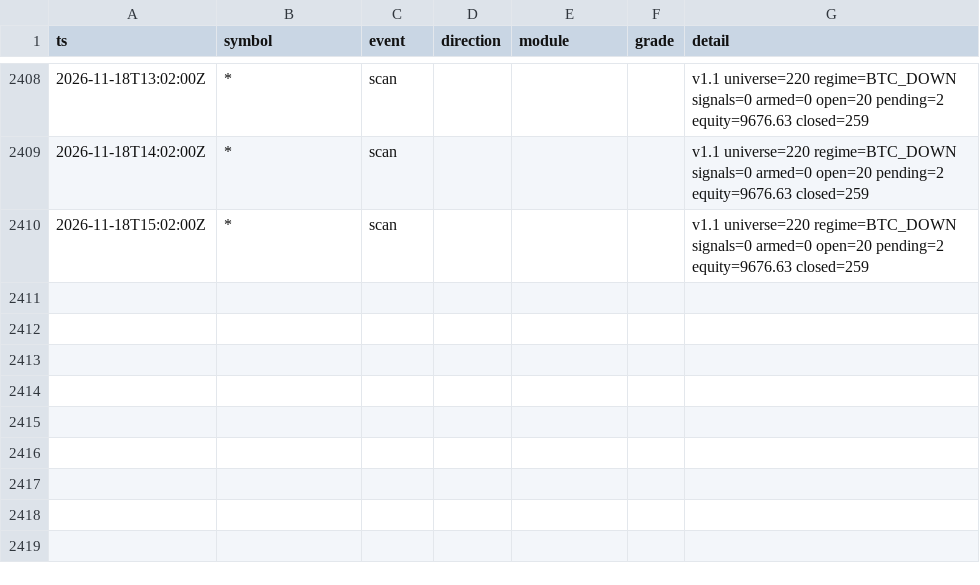
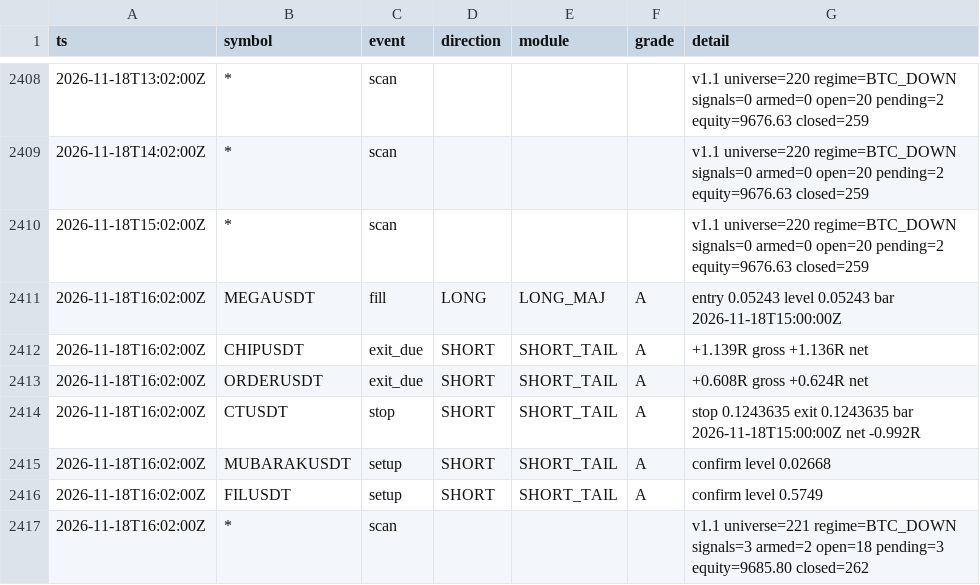
Before and after one commit to lukeperry80/sigbot-data, a CSV file: sigbot_events.csv, drawn as a sheet; only a part is shown, gaps mark what is left out.

```diff
--- a/sigbot_events.csv
+++ b/sigbot_events.csv
@@ -2410 +2410,8 @@ ts,symbol,event,direction,module,grade,detail
 2026-11-18T15:02:00Z,*,scan,,,,v1.1 universe=220 regime=BTC_DOWN signals=0 armed=0 open=20 pending=2 equity=9676.63 closed=259
+2026-11-18T16:02:00Z,MEGAUSDT,fill,LONG,LONG_MAJ,A,entry 0.05243 level 0.05243 bar 2026-11-18T15:00:00Z
+2026-11-18T16:02:00Z,CHIPUSDT,exit_due,SHORT,SHORT_TAIL,A,+1.139R gross +1.136R net
+2026-11-18T16:02:00Z,ORDERUSDT,exit_due,SHORT,SHORT_TAIL,A,+0.608R gross +0.624R net
+2026-11-18T16:02:00Z,CTUSDT,stop,SHORT,SHORT_TAIL,A,stop 0.1243635 exit 0.1243635 bar 2026-11-18T15:00:00Z net -0.992R
+2026-11-18T16:02:00Z,MUBARAKUSDT,setup,SHORT,SHORT_TAIL,A,confirm level 0.02668
+2026-11-18T16:02:00Z,FILUSDT,setup,SHORT,SHORT_TAIL,A,confirm level 0.5749
+2026-11-18T16:02:00Z,*,scan,,,,v1.1 universe=221 regime=BTC_DOWN signals=3 armed=2 open=18 pending=3 equity=9685.80 closed=262
```
Also changed, not shown: 4 other files.
